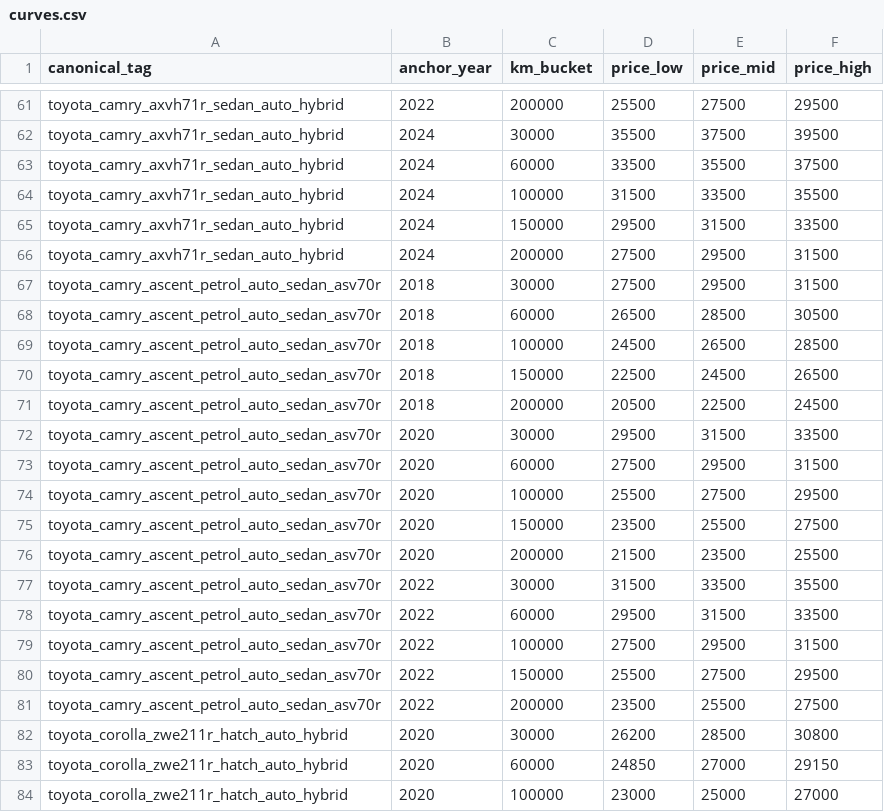
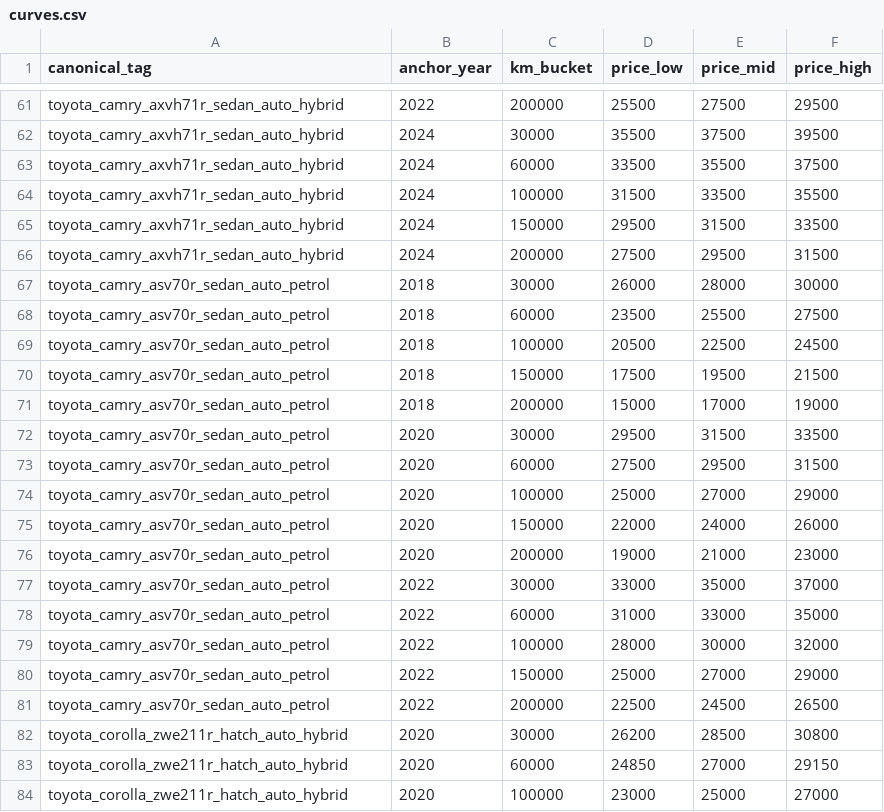
Before and after one commit to fallen-pc/autosniper, a CSV file: CSV_data/restricted/curves.csv, drawn as a sheet; only a part is shown, gaps mark what is left out.

```diff
--- a/CSV_data/restricted/curves.csv
+++ b/CSV_data/restricted/curves.csv
@@ -66,17 +66,17 @@ toyota_camry_axvh71r_sedan_auto_hybrid,2024,150000,29500,31500,33500
 toyota_camry_axvh71r_sedan_auto_hybrid,2024,200000,27500,29500,31500
-toyota_camry_ascent_petrol_auto_sedan_asv70r,2018,30000,27500,29500,31500
-toyota_camry_ascent_petrol_auto_sedan_asv70r,2018,60000,26500,28500,30500
-toyota_camry_ascent_petrol_auto_sedan_asv70r,2018,100000,24500,26500,28500
-toyota_camry_ascent_petrol_auto_sedan_asv70r,2018,150000,22500,24500,26500
-toyota_camry_ascent_petrol_auto_sedan_asv70r,2018,200000,20500,22500,24500
-toyota_camry_ascent_petrol_auto_sedan_asv70r,2020,30000,29500,31500,33500
-toyota_camry_ascent_petrol_auto_sedan_asv70r,2020,60000,27500,29500,31500
-toyota_camry_ascent_petrol_auto_sedan_asv70r,2020,100000,25500,27500,29500
-toyota_camry_ascent_petrol_auto_sedan_asv70r,2020,150000,23500,25500,27500
-toyota_camry_ascent_petrol_auto_sedan_asv70r,2020,200000,21500,23500,25500
-toyota_camry_ascent_petrol_auto_sedan_asv70r,2022,30000,31500,33500,35500
-toyota_camry_ascent_petrol_auto_sedan_asv70r,2022,60000,29500,31500,33500
-toyota_camry_ascent_petrol_auto_sedan_asv70r,2022,100000,27500,29500,31500
-toyota_camry_ascent_petrol_auto_sedan_asv70r,2022,150000,25500,27500,29500
-toyota_camry_ascent_petrol_auto_sedan_asv70r,2022,200000,23500,25500,27500
+toyota_camry_asv70r_sedan_auto_petrol,2018,30000,26000,28000,30000
+toyota_camry_asv70r_sedan_auto_petrol,2018,60000,23500,25500,27500
+toyota_camry_asv70r_sedan_auto_petrol,2018,100000,20500,22500,24500
+toyota_camry_asv70r_sedan_auto_petrol,2018,150000,17500,19500,21500
+toyota_camry_asv70r_sedan_auto_petrol,2018,200000,15000,17000,19000
+toyota_camry_asv70r_sedan_auto_petrol,2020,30000,29500,31500,33500
+toyota_camry_asv70r_sedan_auto_petrol,2020,60000,27500,29500,31500
+toyota_camry_asv70r_sedan_auto_petrol,2020,100000,25000,27000,29000
+toyota_camry_asv70r_sedan_auto_petrol,2020,150000,22000,24000,26000
+toyota_camry_asv70r_sedan_auto_petrol,2020,200000,19000,21000,23000
+toyota_camry_asv70r_sedan_auto_petrol,2022,30000,33000,35000,37000
+toyota_camry_asv70r_sedan_auto_petrol,2022,60000,31000,33000,35000
+toyota_camry_asv70r_sedan_auto_petrol,2022,100000,28000,30000,32000
+toyota_camry_asv70r_sedan_auto_petrol,2022,150000,25000,27000,29000
+toyota_camry_asv70r_sedan_auto_petrol,2022,200000,22500,24500,26500
 toyota_corolla_zwe211r_hatch_auto_hybrid,2020,30000,26200,28500,30800
```
Also changed, not shown: CSV_data/restricted/versions/curves_manifest.csv, config/curve_anchor_overrides_v2.csv, 9 other files.
